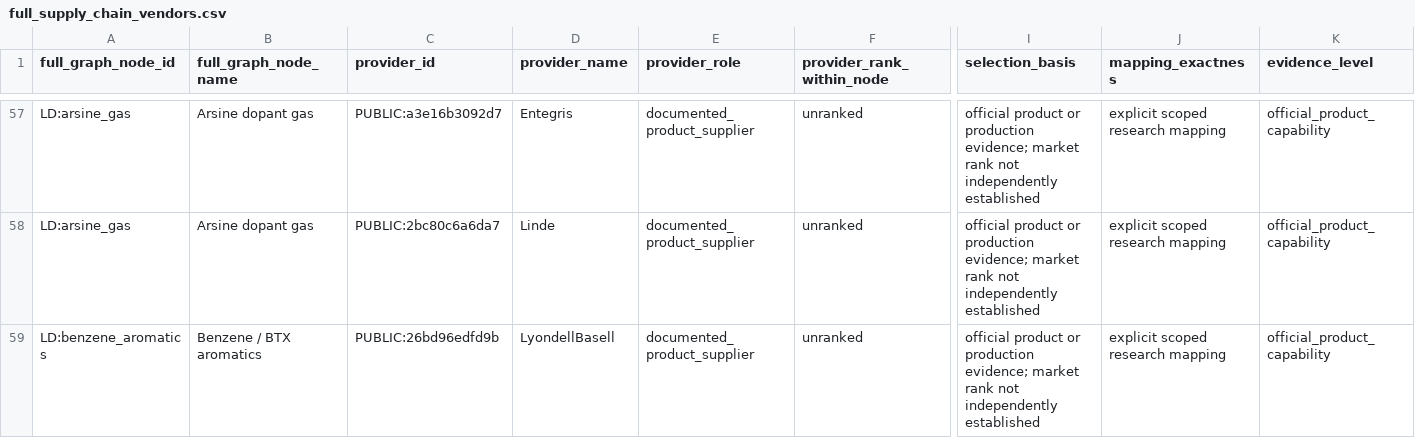
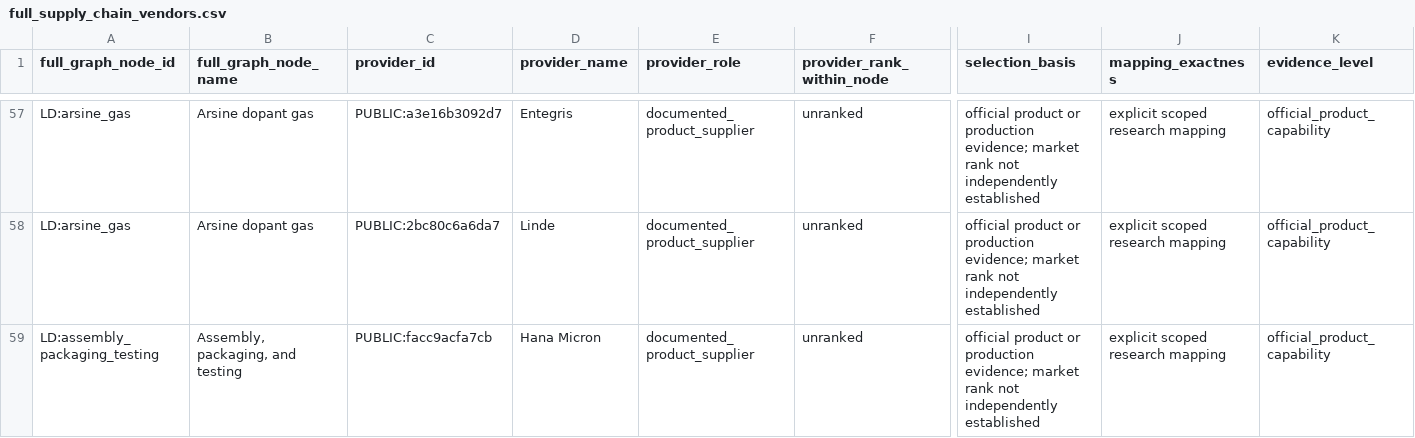
Before and after one commit to tianliu11/gpu-supply-chain-database, a CSV file: data/clean/full_supply_chain_vendors.csv, drawn as a sheet; only a part is shown, gaps mark what is left out; the shorter side is filled out with more unchanged rows; rows hold the shown columns only; the diff covers the shown part only; the diff names each change by its address in the sheet, - before the commit and + after, or states it on an @@ line.

```diff
--- a/data/clean/full_supply_chain_vendors.csv
+++ b/data/clean/full_supply_chain_vendors.csv
+row 59: LD:assembly_packaging_testing | Assembly, packaging, and testing | PUBLIC:facc9acfa7cb | Hana Micron | documented_product_supplier | unranked | official product or production evidence; market rank not independently established | explicit scoped research mapping | official_product_capability
```
Also changed, not shown: 5 added rows elsewhere in this file, data/clean/full_supply_chain_facilities.csv, data/clean/full_supply_chain_sources.csv, 50 other files.
